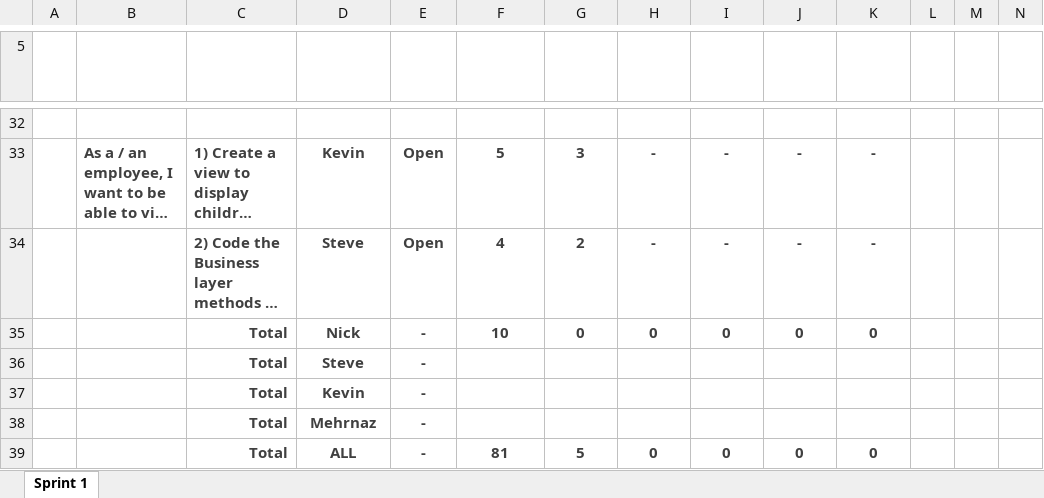
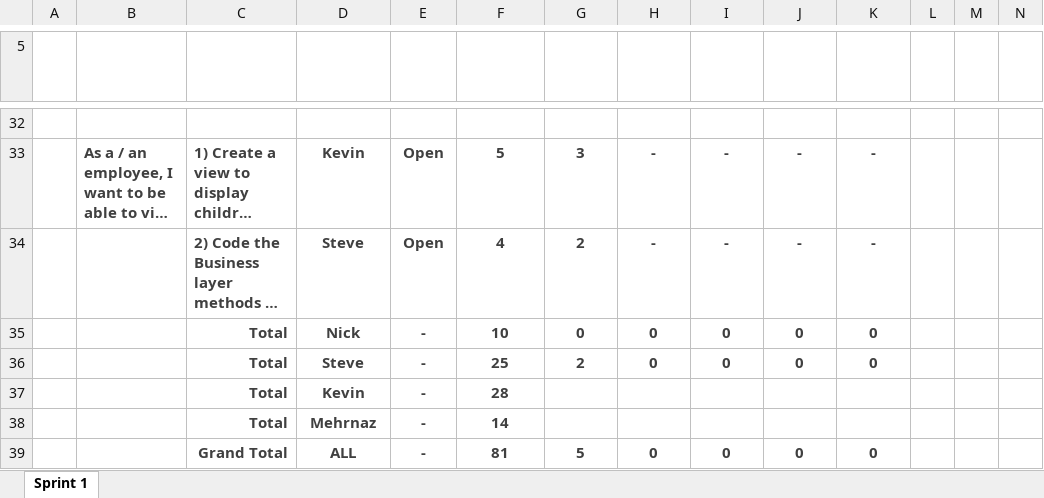
Before and after one commit to SteveMahabir/DRM, an Excel workbook: Sprint 1.xlsx, sheet Sprint 1, drawn as a sheet; only a part is shown, gaps mark what is left out; long unchanged cells end in …; values as stored, in another font and other column widths than the file's, no borders; charts and pictures and conditional formats and table styles not drawn; removed rows and columns are numbered as before the commit, all else as after; rows hold the shown columns only; the diff names each change by its address in the sheet, - before the commit and + after, or states it on an @@ line.

Commit message:
Added sub totals

```diff
--- a/Sprint 1.xlsx (sheet Sprint 1)
+++ b/Sprint 1.xlsx (sheet Sprint 1)
-row 36:  |  | Total | Steve | -
+row 36:  |  | Total | Steve | - | 25 | 2 | 0 | 0 | 0 | 0
-F37 (Original Estimate): (empty)
+F37 (Original Estimate): 28
-F38 (Original Estimate): (empty)
+F38 (Original Estimate): 14
-C39 (Task): Total
+C39 (Task): Grand Total
```
Also changed, not shown: charts or pictures.
